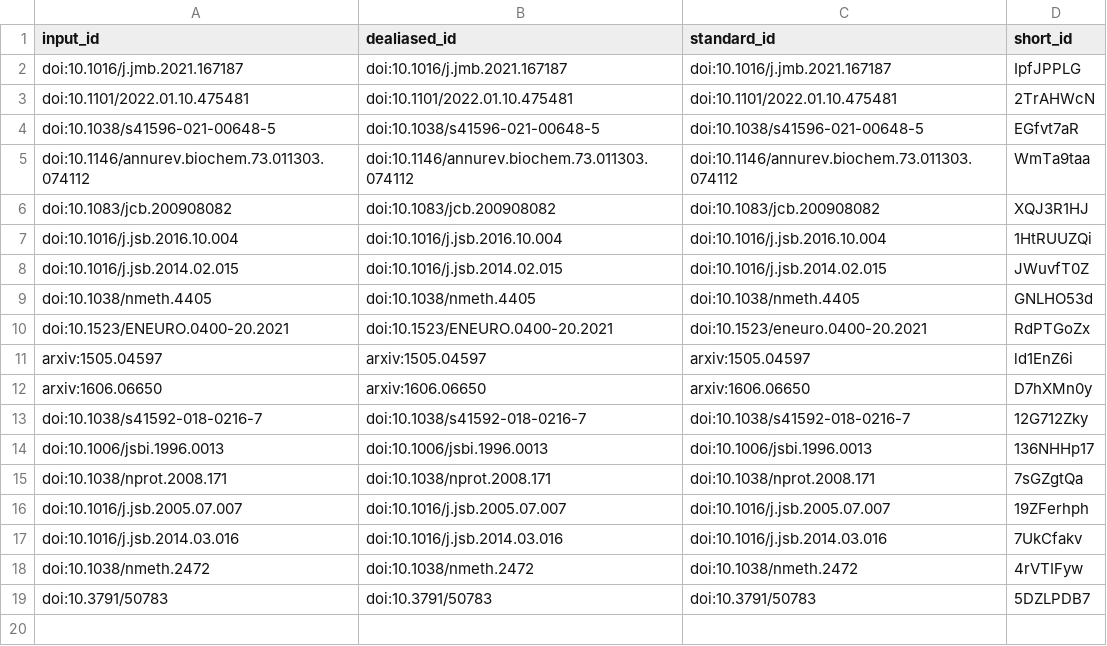
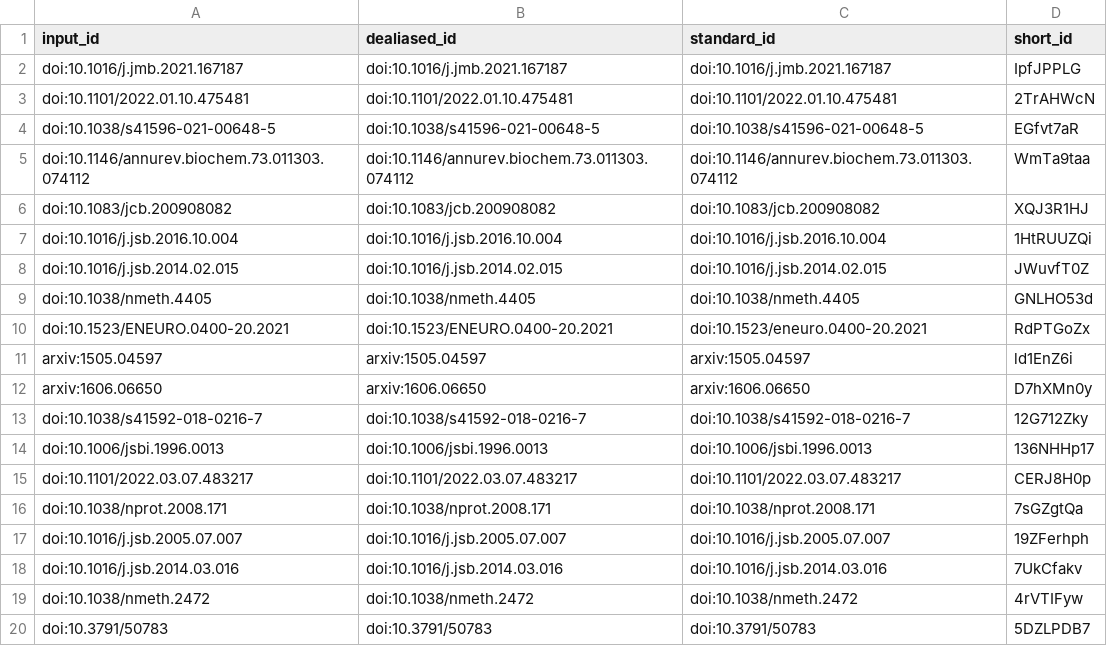
Before and after one commit to elatella/deep-prepyto-paper, a TSV file: citations.tsv, drawn as a sheet; the diff names each change by its address in the sheet, - before the commit and + after, or states it on an @@ line.

```diff
--- a/citations.tsv
+++ b/citations.tsv
+row 15: doi:10.1101/2022.03.07.483217 | doi:10.1101/2022.03.07.483217 | doi:10.1101/2022.03.07.483217 | CERJ8H0p
```
Also changed, not shown: 7 other files.
